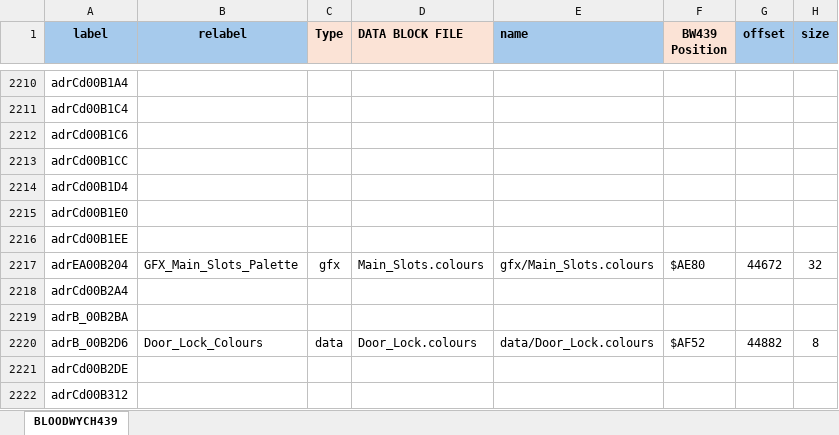
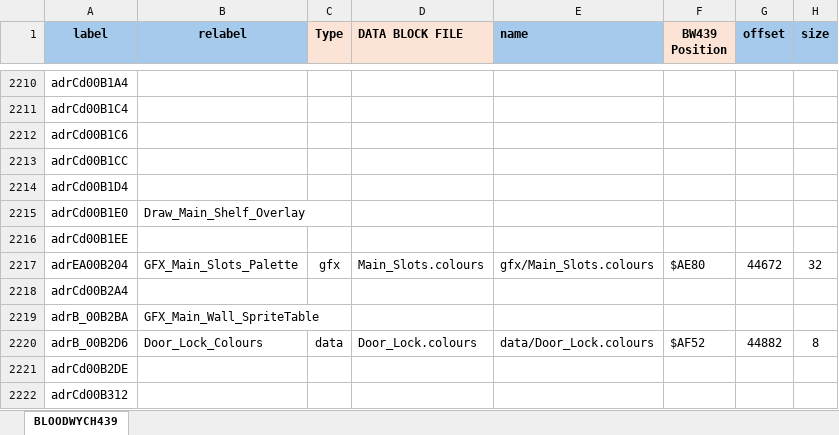
Before and after one commit to HoraceAndTheSpider/Bloodwych-68k, an Excel workbook: segments.xlsx, sheet BLOODWYCH439, drawn as a sheet; only a part is shown, gaps mark what is left out; values as stored, in another font and other column widths than the file's, no borders; conditional formats not drawn; the diff covers the shown part only; the diff names each change by its address in the sheet, - before the commit and + after, or states it on an @@ line.

```diff
--- a/segments.xlsx (sheet BLOODWYCH439)
+++ b/segments.xlsx (sheet BLOODWYCH439)
-B2215 (relabel): (empty)
+B2215 (relabel): Draw_Main_Shelf_Overlay
-B2219 (relabel): (empty)
+B2219 (relabel): GFX_Main_Wall_SpriteTable
```
Also changed, not shown: 12 edited cells elsewhere in this sheet, 4 other files.
